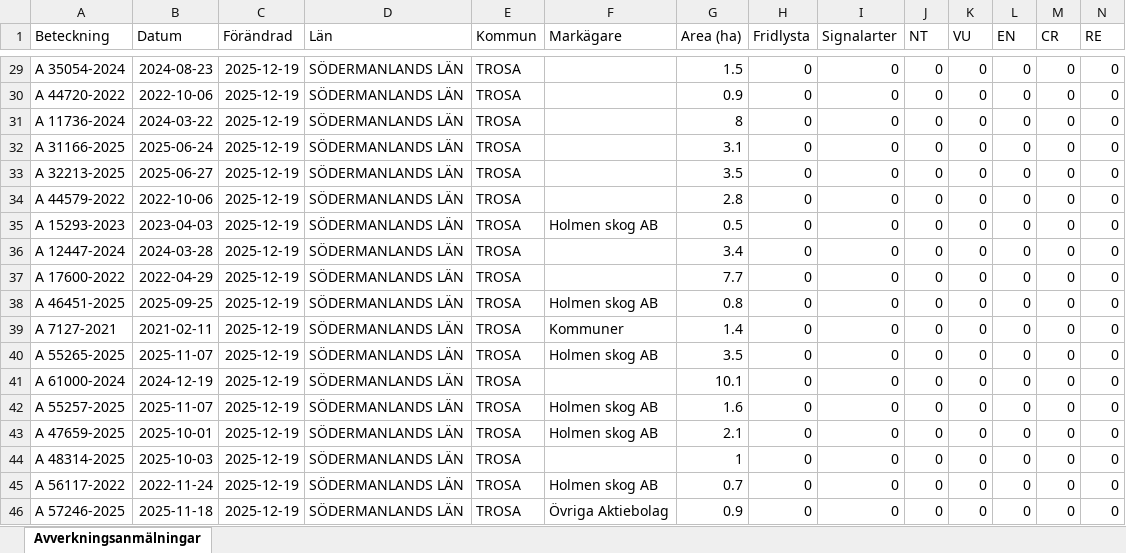
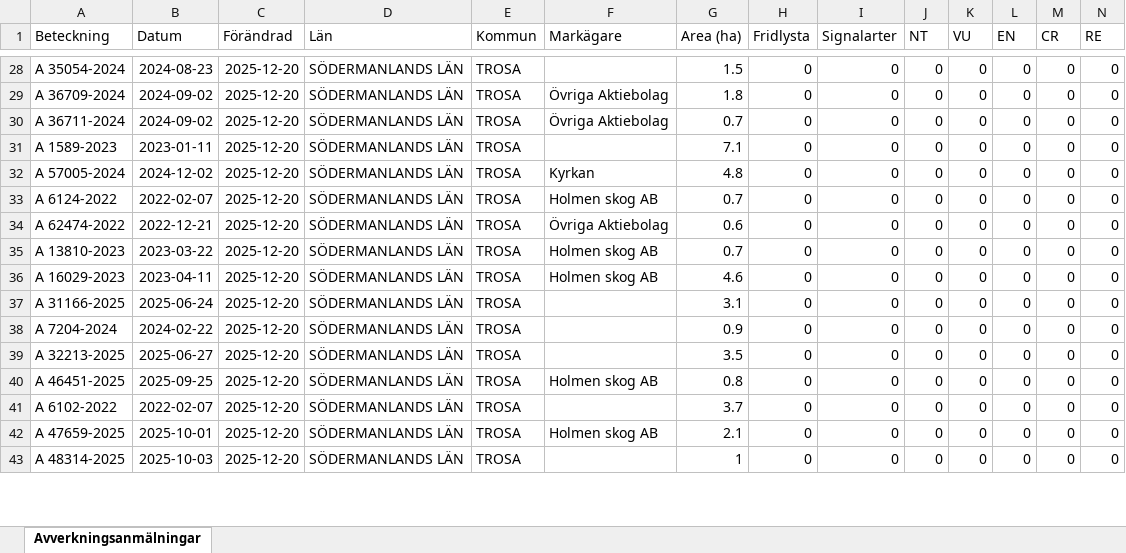
Before and after one commit to klasma/Logging_0488, an Excel workbook: Översikt TROSA.xlsx, sheet Avverkningsanmälningar, drawn as a sheet; only a part is shown, gaps mark what is left out; values as stored, in another font and other column widths than the file's, no borders; removed rows and columns are numbered as before the commit, all else as after; rows hold the shown columns only; the diff covers the shown part only; the diff names each change by its address in the sheet, - before the commit and + after, or states it on an @@ line.

```diff
--- a/Översikt TROSA.xlsx (sheet Avverkningsanmälningar)
+++ b/Översikt TROSA.xlsx (sheet Avverkningsanmälningar)
-C28:C29 (Förändrad): 2025-12-19
+C28:C29 (Förändrad): 2025-12-20
-A29 (Beteckning): A 44720-2022
+A29 (Beteckning): A 36709-2024
-B29 (Datum): 2022-10-06
+B29 (Datum): 2024-09-02
-F29 (Markägare): (empty)
+F29 (Markägare): Övriga Aktiebolag
-G29 (Area (ha)): 0.9
+G29 (Area (ha)): 1.8
+row 30: A 36711-2024 | 2024-09-02 | 2025-12-20 | SÖDERMANLANDS LÄN | TROSA | Övriga Aktiebolag | 0.7 | 0 | 0 | 0 | 0 | 0 | 0 | 0
-A31 (Beteckning): A 11736-2024
+A31 (Beteckning): A 1589-2023
-B31 (Datum): 2024-03-22
+B31 (Datum): 2023-01-11
-C31 (Förändrad): 2025-12-19
+C31 (Förändrad): 2025-12-20
-G31 (Area (ha)): 8
+G31 (Area (ha)): 7.1
+row 32: A 57005-2024 | 2024-12-02 | 2025-12-20 | SÖDERMANLANDS LÄN | TROSA | Kyrkan | 4.8 | 0 | 0 | 0 | 0 | 0 | 0 | 0
+row 33: A 6124-2022 | 2022-02-07 | 2025-12-20 | SÖDERMANLANDS LÄN | TROSA | Holmen skog AB | 0.7 | 0 | 0 | 0 | 0 | 0 | 0 | 0
+row 34: A 62474-2022 | 2022-12-21 | 2025-12-20 | SÖDERMANLANDS LÄN | TROSA | Övriga Aktiebolag | 0.6 | 0 | 0 | 0 | 0 | 0 | 0 | 0
+row 35: A 13810-2023 | 2023-03-22 | 2025-12-20 | SÖDERMANLANDS LÄN | TROSA | Holmen skog AB | 0.7 | 0 | 0 | 0 | 0 | 0 | 0 | 0
+row 36: A 16029-2023 | 2023-04-11 | 2025-12-20 | SÖDERMANLANDS LÄN | TROSA | Holmen skog AB | 4.6 | 0 | 0 | 0 | 0 | 0 | 0 | 0
-C37 (Förändrad): 2025-12-19
+C37 (Förändrad): 2025-12-20
+row 38: A 7204-2024 | 2024-02-22 | 2025-12-20 | SÖDERMANLANDS LÄN | TROSA |  | 0.9 | 0 | 0 | 0 | 0 | 0 | 0 | 0
-C39 (Förändrad): 2025-12-19
+C39 (Förändrad): 2025-12-20
-row 34: A 44579-2022 | 2022-10-06 | 2025-12-19 | SÖDERMANLANDS LÄN | TROSA |  | 2.8 | 0 | 0 | 0 | 0 | 0 | 0 | 0
-row 35: A 15293-2023 | 2023-04-03 | 2025-12-19 | SÖDERMANLANDS LÄN | TROSA | Holmen skog AB | 0.5 | 0 | 0 | 0 | 0 | 0 | 0 | 0
-row 36: A 12447-2024 | 2024-03-28 | 2025-12-19 | SÖDERMANLANDS LÄN | TROSA |  | 3.4 | 0 | 0 | 0 | 0 | 0 | 0 | 0
-row 37: A 17600-2022 | 2022-04-29 | 2025-12-19 | SÖDERMANLANDS LÄN | TROSA |  | 7.7 | 0 | 0 | 0 | 0 | 0 | 0 | 0
-C40 (Förändrad): 2025-12-19
+C40 (Förändrad): 2025-12-20
-row 39: A 7127-2021 | 2021-02-11 | 2025-12-19 | SÖDERMANLANDS LÄN | TROSA | Kommuner | 1.4 | 0 | 0 | 0 | 0 | 0 | 0 | 0
-row 40: A 55265-2025 | 2025-11-07 | 2025-12-19 | SÖDERMANLANDS LÄN | TROSA | Holmen skog AB | 3.5 | 0 | 0 | 0 | 0 | 0 | 0 | 0
-A41 (Beteckning): A 61000-2024
+A41 (Beteckning): A 6102-2022
-B41 (Datum): 2024-12-19
+B41 (Datum): 2022-02-07
-C41 (Förändrad): 2025-12-19
+C41 (Förändrad): 2025-12-20
-G41 (Area (ha)): 10.1
+G41 (Area (ha)): 3.7
-row 42: A 55257-2025 | 2025-11-07 | 2025-12-19 | SÖDERMANLANDS LÄN | TROSA | Holmen skog AB | 1.6 | 0 | 0 | 0 | 0 | 0 | 0 | 0
-C42:C43 (Förändrad): 2025-12-19
+C42:C43 (Förändrad): 2025-12-20
-row 45: A 56117-2022 | 2022-11-24 | 2025-12-19 | SÖDERMANLANDS LÄN | TROSA | Holmen skog AB | 0.7 | 0 | 0 | 0 | 0 | 0 | 0 | 0
-row 46: A 57246-2025 | 2025-11-18 | 2025-12-19 | SÖDERMANLANDS LÄN | TROSA | Övriga Aktiebolag | 0.9 | 0 | 0 | 0 | 0 | 0 | 0 | 0
```
Also changed, not shown: 18 added rows, 16 removed rows and 89 edited cells elsewhere in this sheet, artfynd/A 13760-2022 artfynd.xlsx, artfynd/A 2699-2023 artfynd.xlsx, 44 other files.
